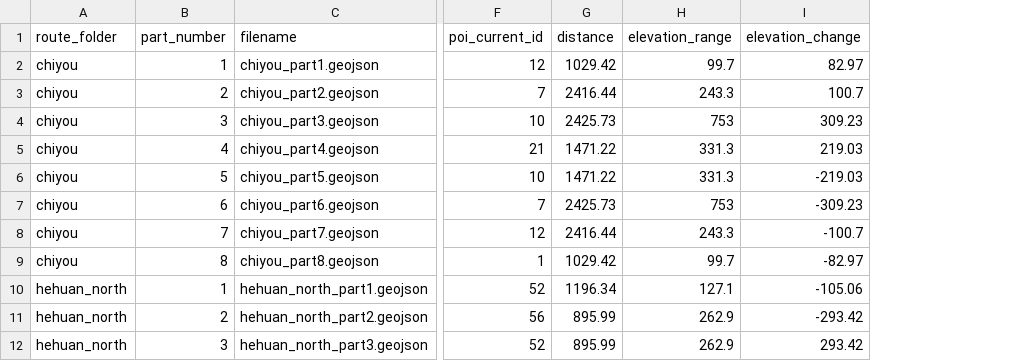
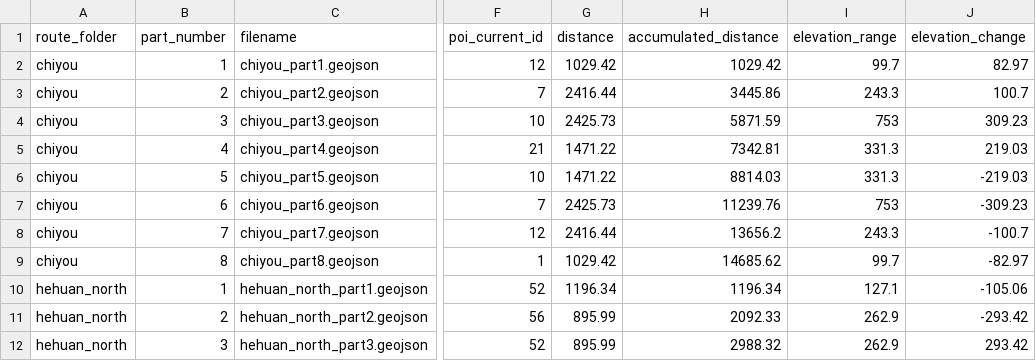
Before and after one commit to chihjolin/allpass, a CSV file: etl/init/data/feature_allfinal.csv, drawn as a sheet; only a part is shown, gaps mark what is left out; the diff names each change by its address in the sheet, - before the commit and + after, or states it on an @@ line.

```diff
--- a/etl/init/data/feature_allfinal.csv
+++ b/etl/init/data/feature_allfinal.csv
+column H (accumulated_distance), rows 2-12: 1029.42 | 3445.86 | 5871.59 | 7342.81 | 8814.03 | 11239.76 | 13656.2 | 14685.62 | 1196.34 | 2092.33 | 2988.32
```
Also changed, not shown: 33 other files.
